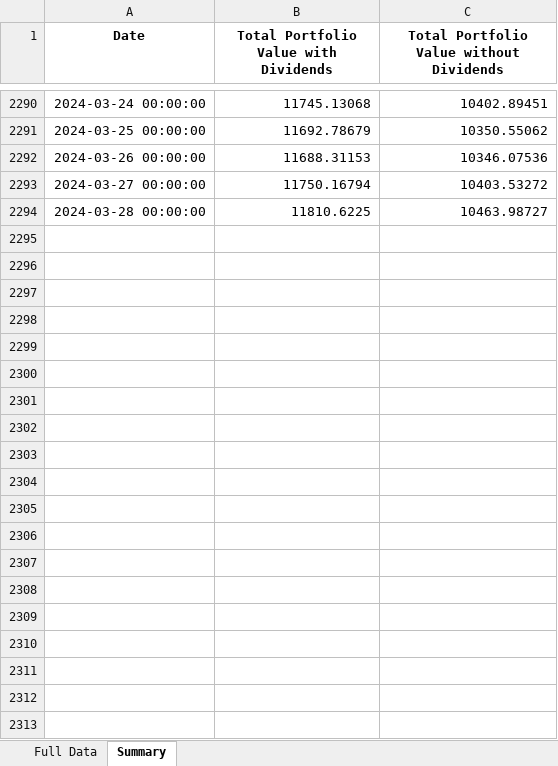
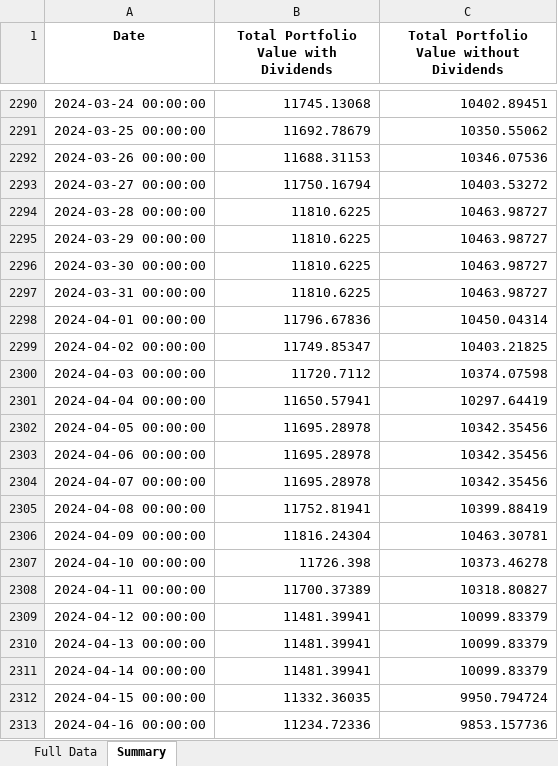
Before and after one commit to matat99/portfolio_mgr, an Excel workbook: revamp/total_portfolio_daily_dump.xlsx, sheet Summary, drawn as a sheet; only a part is shown, gaps mark what is left out; values as stored, in another font and other column widths than the file's, no borders; the diff covers the shown part only; the diff names each change by its address in the sheet, - before the commit and + after, or states it on an @@ line.

```diff
--- a/revamp/total_portfolio_daily_dump.xlsx (sheet Summary)
+++ b/revamp/total_portfolio_daily_dump.xlsx (sheet Summary)
+row 2295: 2024-03-29 00:00:00 | 11810.6225 | 10463.98727
+row 2296: 2024-03-30 00:00:00 | 11810.6225 | 10463.98727
+row 2297: 2024-03-31 00:00:00 | 11810.6225 | 10463.98727
+row 2298: 2024-04-01 00:00:00 | 11796.67836 | 10450.04314
+row 2299: 2024-04-02 00:00:00 | 11749.85347 | 10403.21825
+row 2300: 2024-04-03 00:00:00 | 11720.7112 | 10374.07598
+row 2301: 2024-04-04 00:00:00 | 11650.57941 | 10297.64419
+row 2302: 2024-04-05 00:00:00 | 11695.28978 | 10342.35456
+row 2303: 2024-04-06 00:00:00 | 11695.28978 | 10342.35456
+row 2304: 2024-04-07 00:00:00 | 11695.28978 | 10342.35456
+row 2305: 2024-04-08 00:00:00 | 11752.81941 | 10399.88419
+row 2306: 2024-04-09 00:00:00 | 11816.24304 | 10463.30781
+row 2307: 2024-04-10 00:00:00 | 11726.398 | 10373.46278
+row 2308: 2024-04-11 00:00:00 | 11700.37389 | 10318.80827
+row 2309: 2024-04-12 00:00:00 | 11481.39941 | 10099.83379
+row 2310: 2024-04-13 00:00:00 | 11481.39941 | 10099.83379
+row 2311: 2024-04-14 00:00:00 | 11481.39941 | 10099.83379
+row 2312: 2024-04-15 00:00:00 | 11332.36035 | 9950.794724
+row 2313: 2024-04-16 00:00:00 | 11234.72336 | 9853.157736
```
Also changed, not shown: 10 added rows elsewhere in this sheet, sheet Full Data, revamp/weekly_report.xlsx, 5 other files.
